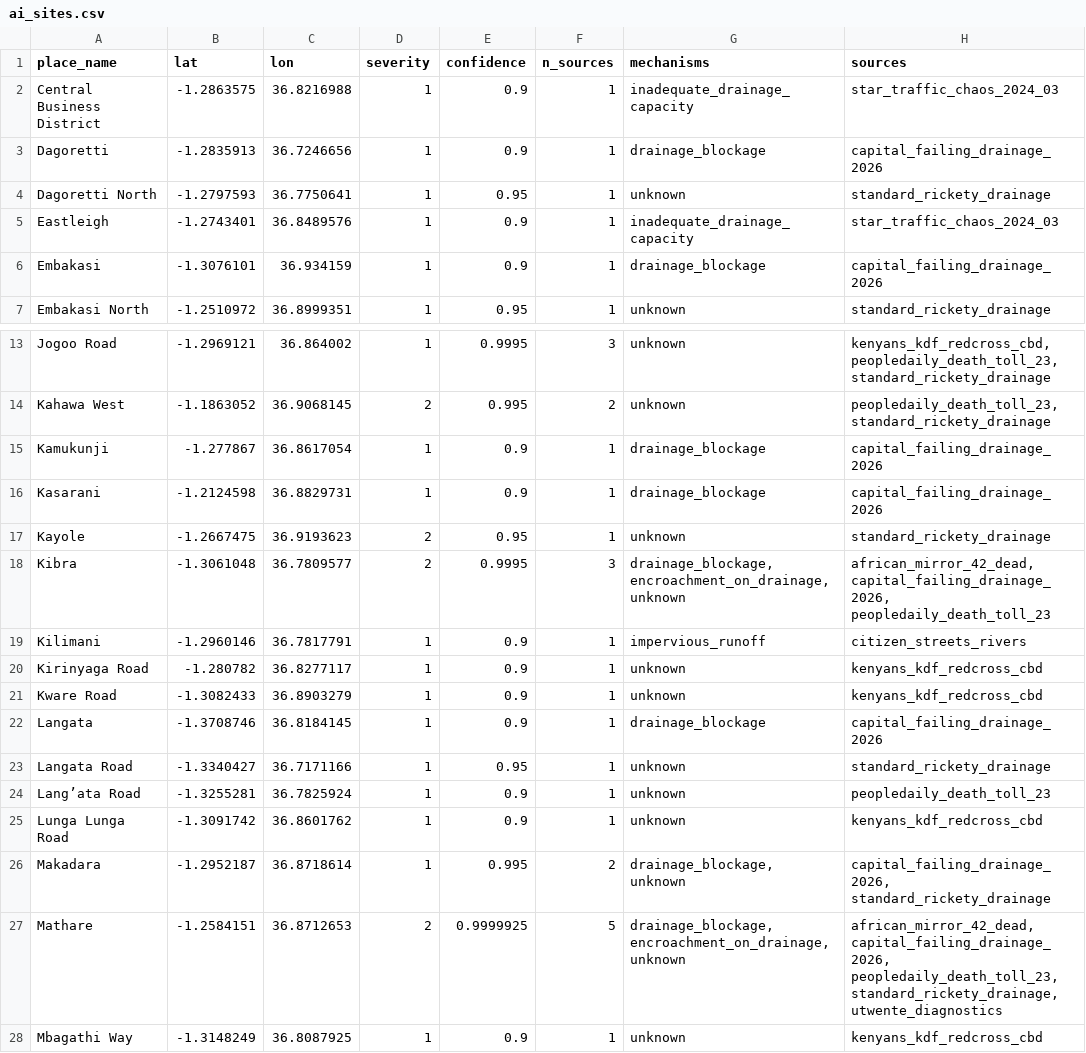
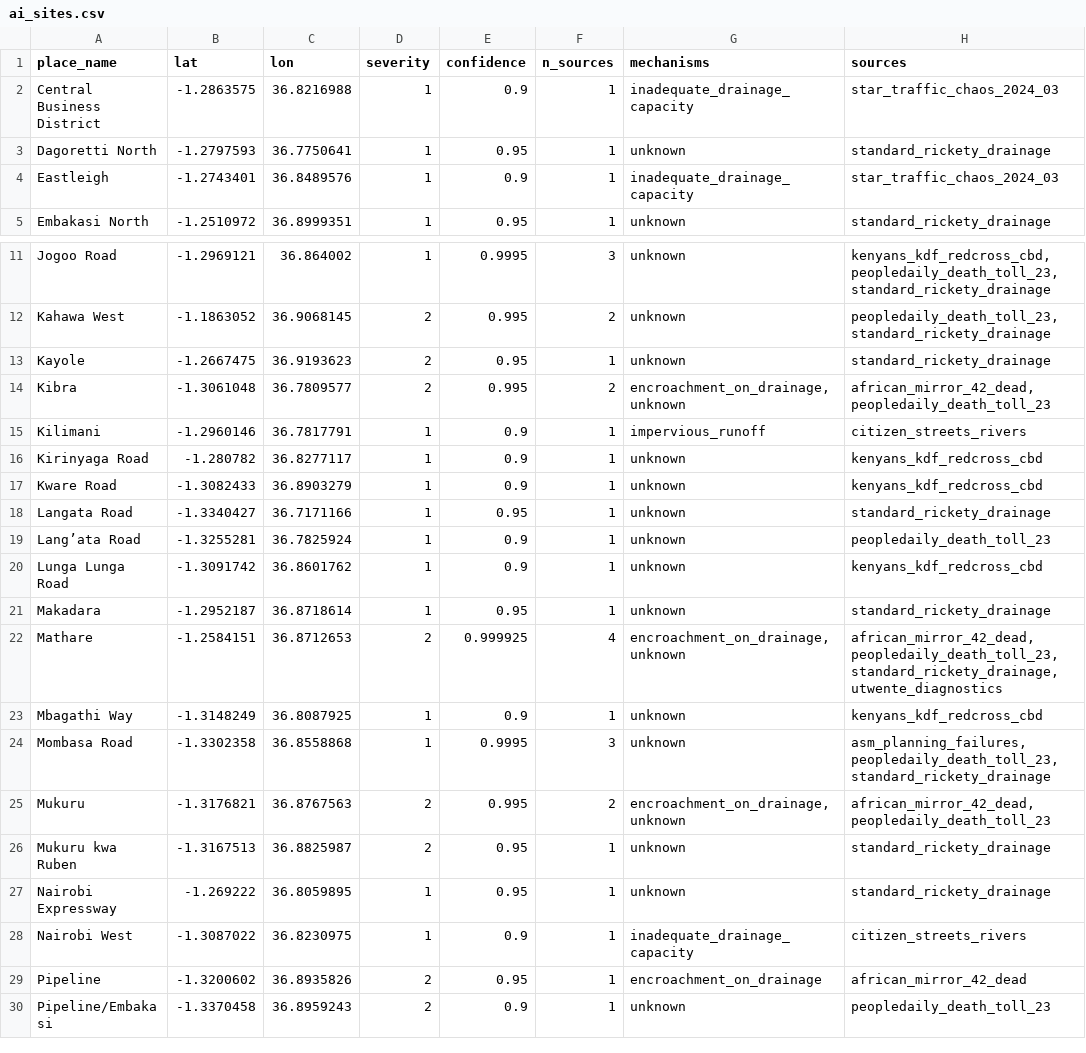
Before and after one commit to Vickie-gatheru/KENYA-RE-Hackathon-2026, a CSV file: out/ai_sites.csv, drawn as a sheet; only a part is shown, gaps mark what is left out; the shorter side is filled out with more unchanged rows; the diff covers the shown part only.

```diff
--- a/out/ai_sites.csv
+++ b/out/ai_sites.csv
@@ -2,6 +2,4 @@ place_name,lat,lon,severity,confidence,n_sources,mechanisms,sources
 Central Business District,-1.2863575,36.8216988,1,0.9,1,inadequate_drainage_capacity,star_traffic_chaos_2024_03
-Dagoretti,-1.2835913,36.7246656,1,0.9,1,drainage_blockage,capital_failing_drainage_2026
 Dagoretti North,-1.2797593,36.7750641,1,0.95,1,unknown,standard_rickety_drainage
 Eastleigh,-1.2743401,36.8489576,1,0.9,1,inadequate_drainage_capacity,star_traffic_chaos_2024_03
-Embakasi,-1.3076101,36.934159,1,0.9,1,drainage_blockage,capital_failing_drainage_2026
 Embakasi North,-1.2510972,36.8999351,1,0.95,1,unknown,standard_rickety_drainage
@@ -14,6 +12,4 @@ Jogoo Road,-1.2969121,36.864002,1,0.9995,3,unknown,"kenyans_kdf_redcross_cbd, pe
 Kahawa West,-1.1863052,36.9068145,2,0.995,2,unknown,"peopledaily_death_toll_23, standard_rickety_drainage"
-Kamukunji,-1.277867,36.8617054,1,0.9,1,drainage_blockage,capital_failing_drainage_2026
-Kasarani,-1.2124598,36.8829731,1,0.9,1,drainage_blockage,capital_failing_drainage_2026
 Kayole,-1.2667475,36.9193623,2,0.95,1,unknown,standard_rickety_drainage
-Kibra,-1.3061048,36.7809577,2,0.9995,3,"drainage_blockage, encroachment_on_drainage, unknown","african_mirror_42_dead, capital_failing_drainage_2026, peopledaily_death_toll_23"
+Kibra,-1.3061048,36.7809577,2,0.995,2,"encroachment_on_drainage, unknown","african_mirror_42_dead, peopledaily_death_toll_23"
 Kilimani,-1.2960146,36.7817791,1,0.9,1,impervious_runoff,citizen_streets_rivers
@@ -21,3 +17,2 @@ Kirinyaga Road,-1.280782,36.8277117,1,0.9,1,unknown,kenyans_kdf_redcross_cbd
 Kware Road,-1.3082433,36.8903279,1,0.9,1,unknown,kenyans_kdf_redcross_cbd
-Langata,-1.3708746,36.8184145,1,0.9,1,drainage_blockage,capital_failing_drainage_2026
 Langata Road,-1.3340427,36.7171166,1,0.95,1,unknown,standard_rickety_drainage
@@ -25,4 +20,4 @@ Lang’ata Road,-1.3255281,36.7825924,1,0.9,1,unknown,peopledaily_death_toll_23
 Lunga Lunga Road,-1.3091742,36.8601762,1,0.9,1,unknown,kenyans_kdf_redcross_cbd
-Makadara,-1.2952187,36.8718614,1,0.995,2,"drainage_blockage, unknown","capital_failing_drainage_2026, standard_rickety_drainage"
-Mathare,-1.2584151,36.8712653,2,0.9999925,5,"drainage_blockage, encroachment_on_drainage, unknown","african_mirror_42_dead, capital_failing_drainage_2026, peopledaily_death_toll_23, standard_rickety_drainage, utwente_diagnostics"
+Makadara,-1.2952187,36.8718614,1,0.95,1,unknown,standard_rickety_drainage
+Mathare,-1.2584151,36.8712653,2,0.999925,4,"encroachment_on_drainage, unknown","african_mirror_42_dead, peopledaily_death_toll_23, standard_rickety_drainage, utwente_diagnostics"
 Mbagathi Way,-1.3148249,36.8087925,1,0.9,1,unknown,kenyans_kdf_redcross_cbd
```
Also changed, not shown: 8 edited cells elsewhere in this file, out/building_losses.csv, out/ep_financial.csv, 25 other files.
